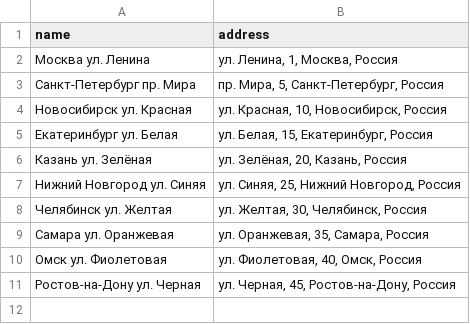
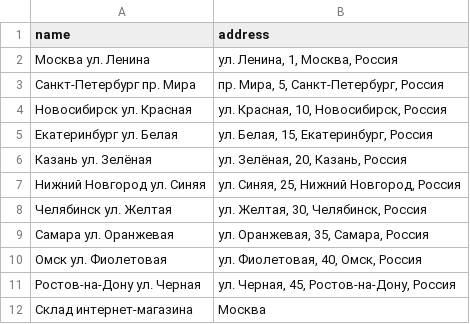
Before and after one commit to tooMike/diy_shop, a CSV file: my_shop/data/shops.csv, drawn as a sheet.

```diff
--- a/my_shop/data/shops.csv
+++ b/my_shop/data/shops.csv
@@ -11 +11,2 @@ name,address
 Ростов-на-Дону ул. Черная,"ул. Черная, 45, Ростов-на-Дону, Россия"
+Склад интернет-магазина, Москва
```
Also changed, not shown: my_shop/data/colorproductshop.csv, 13 other files.
